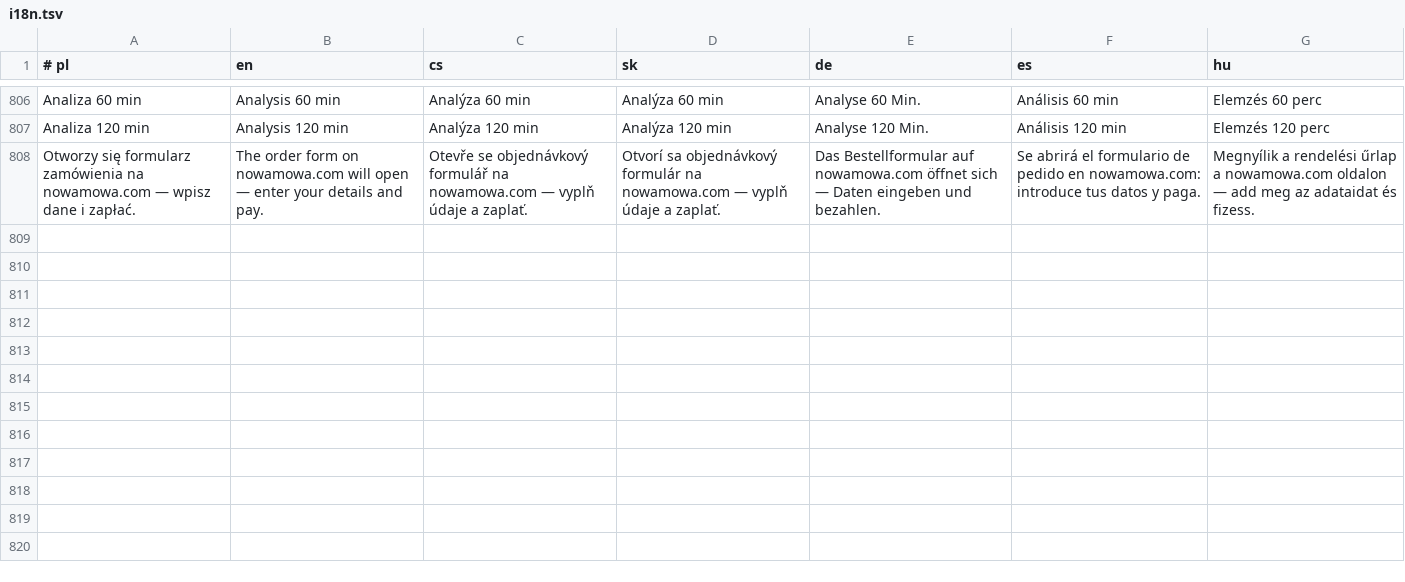
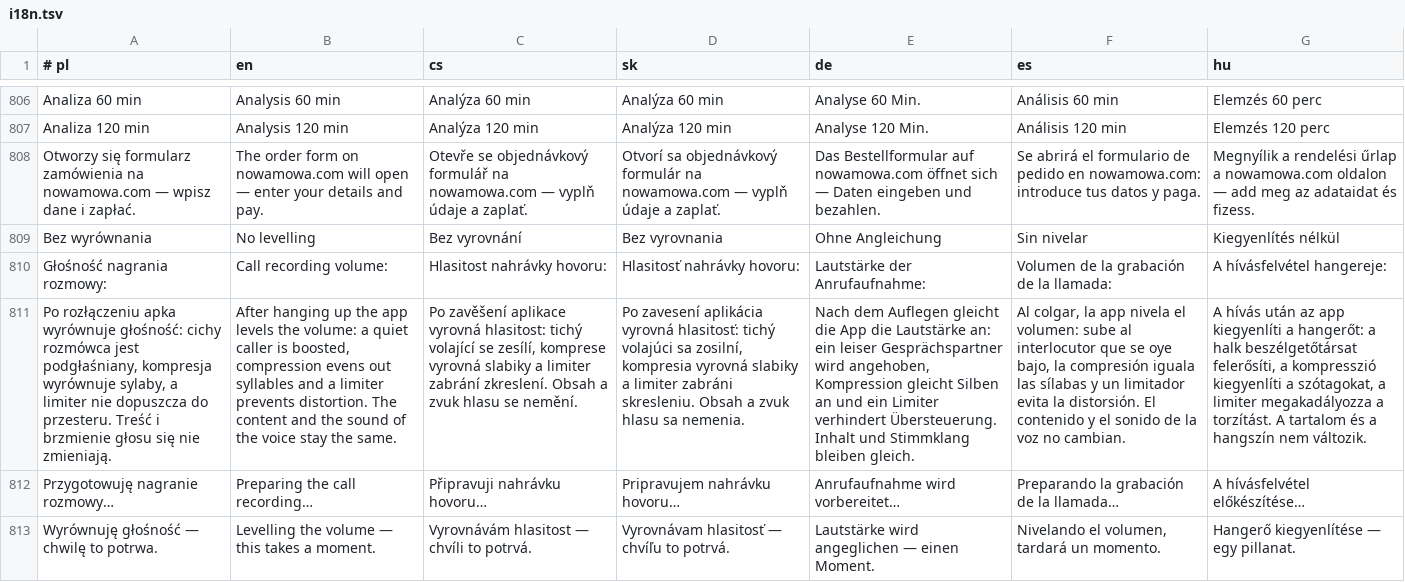
Before and after one commit to mowaiemocje-create/nativeapp, a TSV file: app/src/main/assets/i18n.tsv, drawn as a sheet; only a part is shown, gaps mark what is left out; the diff names each change by its address in the sheet, - before the commit and + after, or states it on an @@ line.

Commit message:
Obrobka nagran rozmow

```diff
--- a/app/src/main/assets/i18n.tsv
+++ b/app/src/main/assets/i18n.tsv
+row 809: Bez wyrównania | No levelling | Bez vyrovnání | Bez vyrovnania | Ohne Angleichung | Sin nivelar | Kiegyenlítés nélkül
+row 810: Głośność nagrania rozmowy: | Call recording volume: | Hlasitost nahrávky hovoru: | Hlasitosť nahrávky hovoru: | Lautstärke der Anrufaufnahme: | Volumen de la grabación de la llamada: | A hívásfelvétel hangereje:
+row 811: Po rozłączeniu apka wyrównuje głośność: cichy rozmówca jest podgłaśniany, kompresja wyrównuje sylaby, a limiter nie dopuszcza do przesteru. Treść i brzmienie głosu się nie zmieniają. | After hanging up the app levels the volume: a quiet caller is boosted, compression evens out syllables and a limiter prevents distortion. The content and the sound of the voice stay the same. | Po zavěšení aplikace vyrovná hlasitost: tichý volající se zesílí, komprese vyrovná slabiky a limiter zabrání zkreslení. Obsah a zvuk hlasu se nemění. | Po zavesení aplikácia vyrovná hlasitosť: tichý volajúci sa zosilní, kompresia vyrovná slabiky a limiter zabráni skresleniu. Obsah a zvuk hlasu sa nemenia. | Nach dem Auflegen gleicht die App die Lautstärke an: ein leiser Gesprächspartner wird angehoben, Kompression gleicht Silben an und ein Limiter verhindert Übersteuerung. Inhalt und Stimmklang bleiben gleich. | Al colgar, la app nivela el volumen: sube al interlocutor que se oye bajo, la compresión iguala las sílabas y un limitador evita la distorsión. El contenido y el sonido de la voz no cambian. | A hívás után az app kiegyenlíti a hangerőt: a halk beszélgetőtársat felerősíti, a kompresszió kiegyenlíti a szótagokat, a limiter megakadályozza a torzítást. A tartalom és a hangszín nem változik.
+row 812: Przygotowuję nagranie rozmowy… | Preparing the call recording… | Připravuji nahrávku hovoru… | Pripravujem nahrávku hovoru… | Anrufaufnahme wird vorbereitet… | Preparando la grabación de la llamada… | A hívásfelvétel előkészítése…
+row 813: Wyrównuję głośność — chwilę to potrwa. | Levelling the volume — this takes a moment. | Vyrovnávám hlasitost — chvíli to potrvá. | Vyrovnávam hlasitosť — chvíľu to potrvá. | Lautstärke wird angeglichen — einen Moment. | Nivelando el volumen, tardará un momento. | Hangerő kiegyenlítése — egy pillanat.
```
Also changed, not shown: 3 other files.
